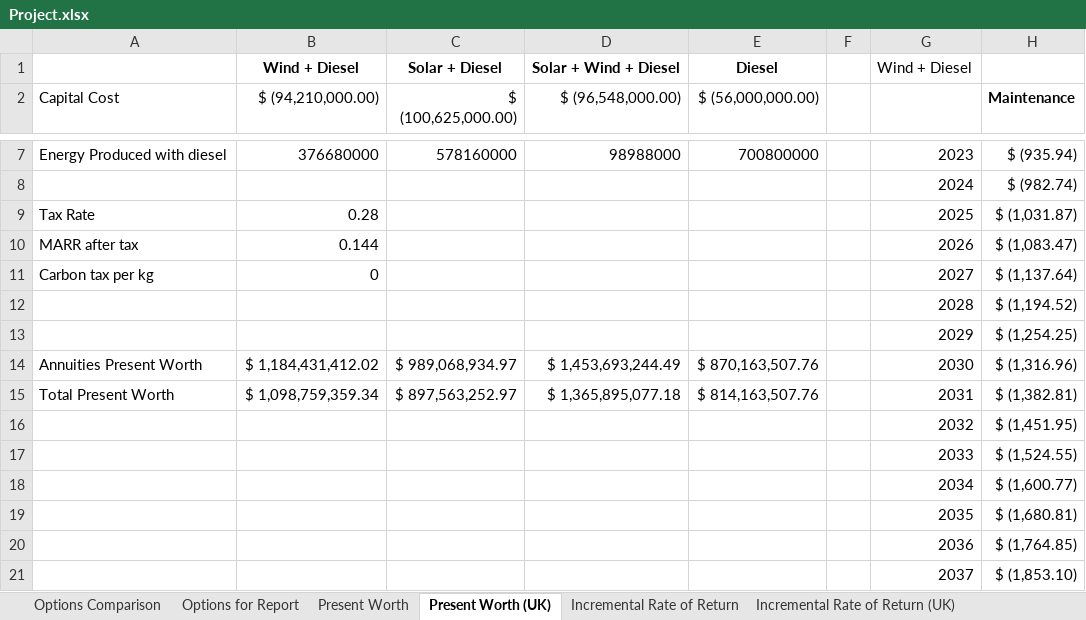
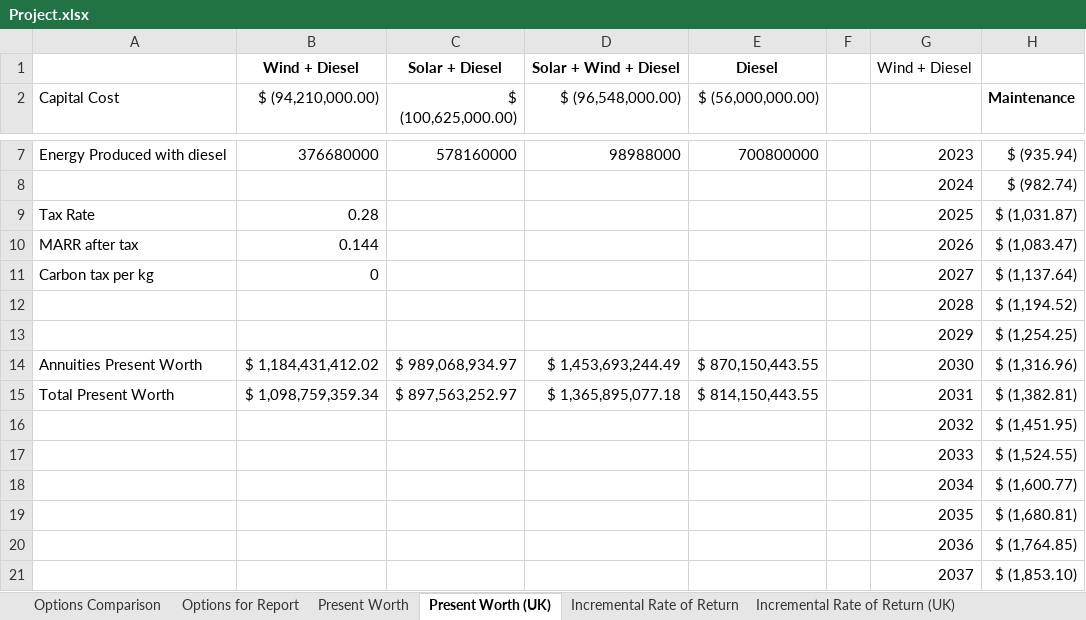
Before and after one commit to tabdallah/capstone, an Excel workbook: 6_Not_Capstone/Project.xlsx, sheet Present Worth (UK), drawn as a sheet; only a part is shown, gaps mark what is left out; values as stored, in another font and other column widths than the file's, no borders; charts and pictures not drawn; the diff covers the shown part only; the diff names each change by its address in the sheet, - before the commit and + after, or states it on an @@ line.

Commit message:
Adding presentation and updating report and spreadsheet

```diff
--- a/6_Not_Capstone/Project.xlsx (sheet Present Worth (UK))
+++ b/6_Not_Capstone/Project.xlsx (sheet Present Worth (UK))
-E14 ($ (56,000,000.00)): $ 870,163,507.76
+E14 ($ (56,000,000.00)): $ 870,150,443.55
-E15 ($ (56,000,000.00)): $ 814,163,507.76
+E15 ($ (56,000,000.00)): $ 814,150,443.55
```
Also changed, not shown: 19 added rows, 19 removed rows and 22 edited cells elsewhere in this sheet, sheet Incremental Rate of Return, sheet Incremental Rate of Return (UK), sheet Present Worth, charts or pictures, 2 other files.
